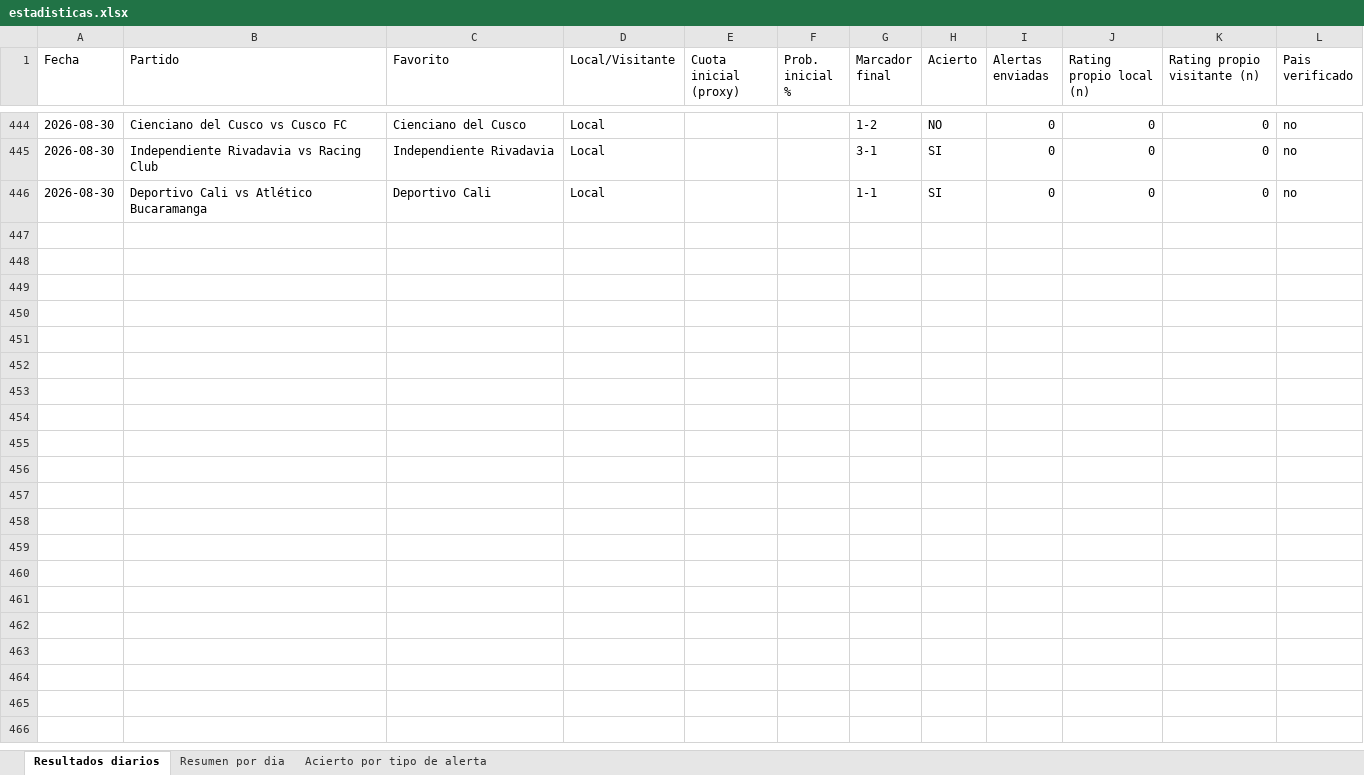
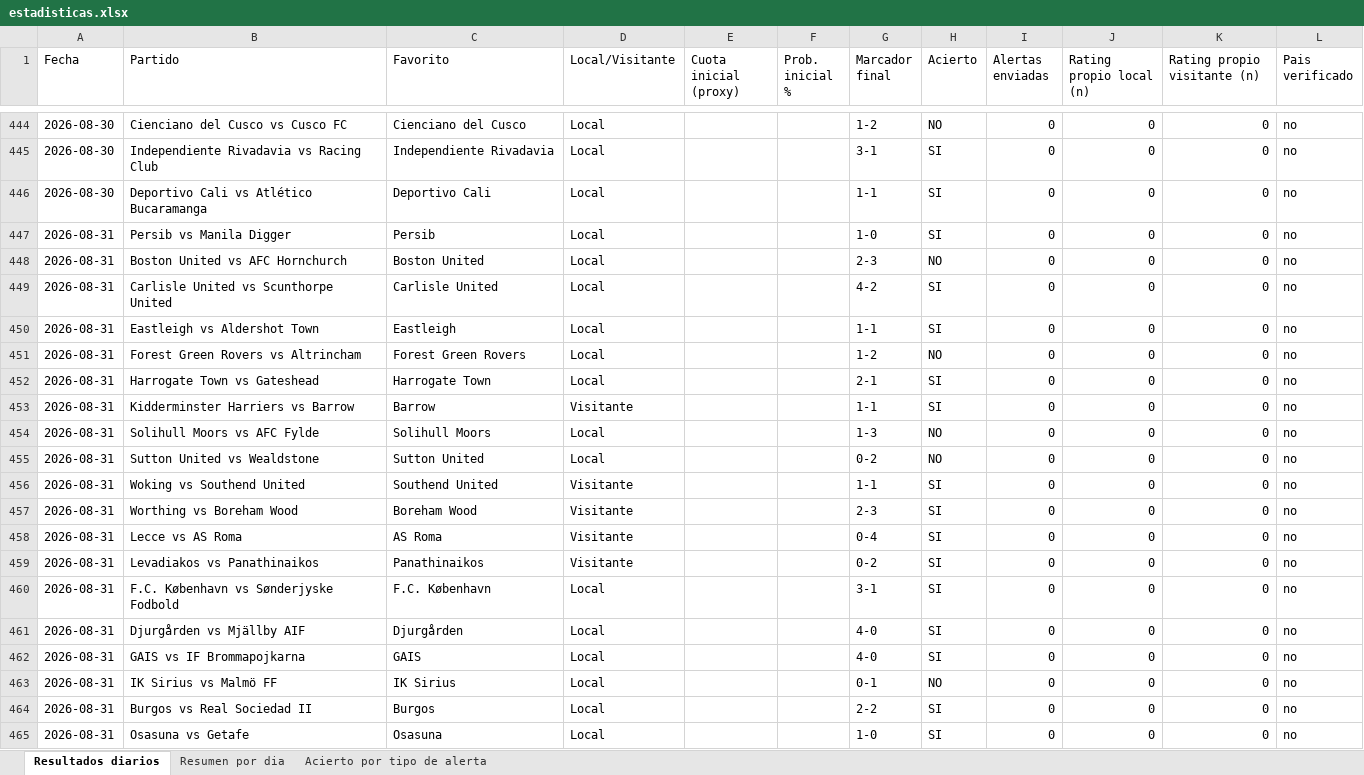
Before and after one commit to erikolivo/alertas-excel, an Excel workbook: data/estadisticas.xlsx, sheet Resultados diarios, drawn as a sheet; only a part is shown, gaps mark what is left out; values as stored, in another font and other column widths than the file's, no borders; the diff covers the shown part only; the diff names each change by its address in the sheet, - before the commit and + after, or states it on an @@ line.

```diff
--- a/data/estadisticas.xlsx (sheet Resultados diarios)
+++ b/data/estadisticas.xlsx (sheet Resultados diarios)
+row 447: 2026-08-31 | Persib vs Manila Digger | Persib | Local |  |  | 1-0 | SI | 0 | 0 | 0 | no
+row 448: 2026-08-31 | Boston United vs AFC Hornchurch | Boston United | Local |  |  | 2-3 | NO | 0 | 0 | 0 | no
+row 449: 2026-08-31 | Carlisle United vs Scunthorpe United | Carlisle United | Local |  |  | 4-2 | SI | 0 | 0 | 0 | no
+row 450: 2026-08-31 | Eastleigh vs Aldershot Town | Eastleigh | Local |  |  | 1-1 | SI | 0 | 0 | 0 | no
+row 451: 2026-08-31 | Forest Green Rovers vs Altrincham | Forest Green Rovers | Local |  |  | 1-2 | NO | 0 | 0 | 0 | no
+row 452: 2026-08-31 | Harrogate Town vs Gateshead | Harrogate Town | Local |  |  | 2-1 | SI | 0 | 0 | 0 | no
+row 453: 2026-08-31 | Kidderminster Harriers vs Barrow | Barrow | Visitante |  |  | 1-1 | SI | 0 | 0 | 0 | no
+row 454: 2026-08-31 | Solihull Moors vs AFC Fylde | Solihull Moors | Local |  |  | 1-3 | NO | 0 | 0 | 0 | no
+row 455: 2026-08-31 | Sutton United vs Wealdstone | Sutton United | Local |  |  | 0-2 | NO | 0 | 0 | 0 | no
+row 456: 2026-08-31 | Woking vs Southend United | Southend United | Visitante |  |  | 1-1 | SI | 0 | 0 | 0 | no
+row 457: 2026-08-31 | Worthing vs Boreham Wood | Boreham Wood | Visitante |  |  | 2-3 | SI | 0 | 0 | 0 | no
+row 458: 2026-08-31 | Lecce vs AS Roma | AS Roma | Visitante |  |  | 0-4 | SI | 0 | 0 | 0 | no
+row 459: 2026-08-31 | Levadiakos vs Panathinaikos | Panathinaikos | Visitante |  |  | 0-2 | SI | 0 | 0 | 0 | no
+row 460: 2026-08-31 | F.C. København vs Sønderjyske Fodbold | F.C. København | Local |  |  | 3-1 | SI | 0 | 0 | 0 | no
+row 461: 2026-08-31 | Djurgården vs Mjällby AIF | Djurgården | Local |  |  | 4-0 | SI | 0 | 0 | 0 | no
+row 462: 2026-08-31 | GAIS vs IF Brommapojkarna | GAIS | Local |  |  | 4-0 | SI | 0 | 0 | 0 | no
+row 463: 2026-08-31 | IK Sirius vs Malmö FF | IK Sirius | Local |  |  | 0-1 | NO | 0 | 0 | 0 | no
+row 464: 2026-08-31 | Burgos vs Real Sociedad II | Burgos | Local |  |  | 2-2 | SI | 0 | 0 | 0 | no
+row 465: 2026-08-31 | Osasuna vs Getafe | Osasuna | Local |  |  | 1-0 | SI | 0 | 0 | 0 | no
```
Also changed, not shown: 25 added rows elsewhere in this sheet, sheet Acierto por tipo de alerta, sheet Resumen por dia, 4 other files.
